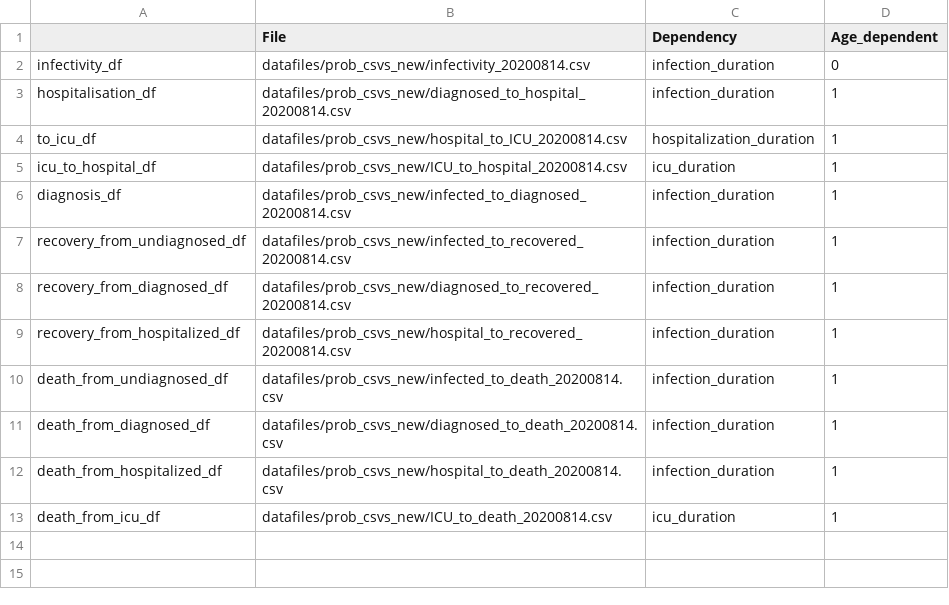
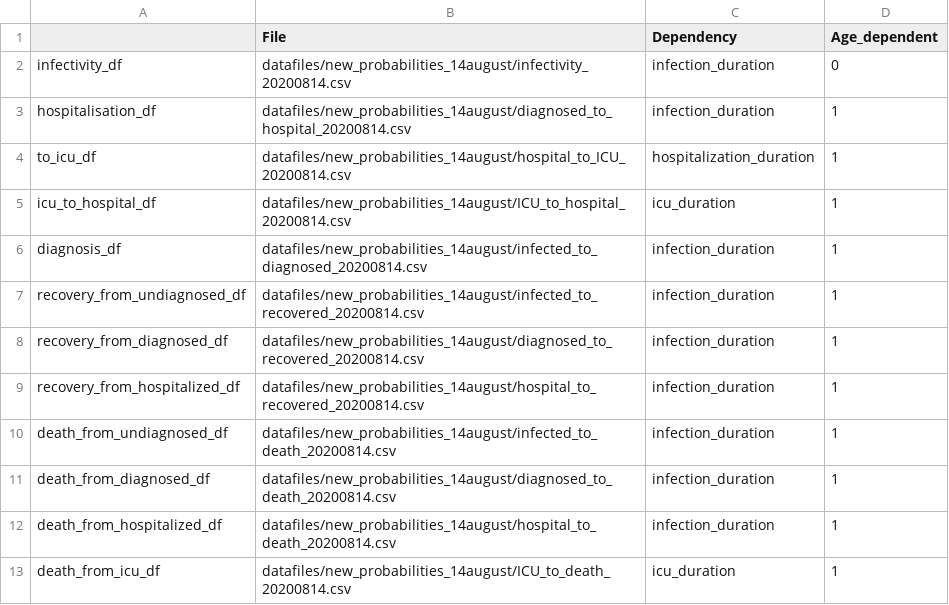
Before and after one commit to joba-1/Corona_Model, a CSV file: simulation_configuration.csv, drawn as a sheet.

```diff
--- a/simulation_configuration.csv
+++ b/simulation_configuration.csv
@@ -1,13 +1,13 @@
 ,File,Dependency,Age_dependent
-infectivity_df,datafiles/prob_csvs_new/infectivity_20200814.csv,infection_duration,0
-hospitalisation_df,datafiles/prob_csvs_new/diagnosed_to_hospital_20200814.csv,infection_duration,1
-to_icu_df,datafiles/prob_csvs_new/hospital_to_ICU_20200814.csv,hospitalization_duration,1
-icu_to_hospital_df,datafiles/prob_csvs_new/ICU_to_hospital_20200814.csv,icu_duration,1
-diagnosis_df,datafiles/prob_csvs_new/infected_to_diagnosed_20200814.csv,infection_duration,1
-recovery_from_undiagnosed_df,datafiles/prob_csvs_new/infected_to_recovered_20200814.csv,infection_duration,1
-recovery_from_diagnosed_df,datafiles/prob_csvs_new/diagnosed_to_recovered_20200814.csv,infection_duration,1
-recovery_from_hospitalized_df,datafiles/prob_csvs_new/hospital_to_recovered_20200814.csv,infection_duration,1
-death_from_undiagnosed_df,datafiles/prob_csvs_new/infected_to_death_20200814.csv,infection_duration,1
-death_from_diagnosed_df,datafiles/prob_csvs_new/diagnosed_to_death_20200814.csv,infection_duration,1
-death_from_hospitalized_df,datafiles/prob_csvs_new/hospital_to_death_20200814.csv,infection_duration,1
-death_from_icu_df,datafiles/prob_csvs_new/ICU_to_death_20200814.csv,icu_duration,1
+infectivity_df,datafiles/new_probabilities_14august/infectivity_20200814.csv,infection_duration,0
+hospitalisation_df,datafiles/new_probabilities_14august/diagnosed_to_hospital_20200814.csv,infection_duration,1
+to_icu_df,datafiles/new_probabilities_14august/hospital_to_ICU_20200814.csv,hospitalization_duration,1
+icu_to_hospital_df,datafiles/new_probabilities_14august/ICU_to_hospital_20200814.csv,icu_duration,1
+diagnosis_df,datafiles/new_probabilities_14august/infected_to_diagnosed_20200814.csv,infection_duration,1
+recovery_from_undiagnosed_df,datafiles/new_probabilities_14august/infected_to_recovered_20200814.csv,infection_duration,1
+recovery_from_diagnosed_df,datafiles/new_probabilities_14august/diagnosed_to_recovered_20200814.csv,infection_duration,1
+recovery_from_hospitalized_df,datafiles/new_probabilities_14august/hospital_to_recovered_20200814.csv,infection_duration,1
+death_from_undiagnosed_df,datafiles/new_probabilities_14august/infected_to_death_20200814.csv,infection_duration,1
+death_from_diagnosed_df,datafiles/new_probabilities_14august/diagnosed_to_death_20200814.csv,infection_duration,1
+death_from_hospitalized_df,datafiles/new_probabilities_14august/hospital_to_death_20200814.csv,infection_duration,1
+death_from_icu_df,datafiles/new_probabilities_14august/ICU_to_death_20200814.csv,icu_duration,1
```
Also changed, not shown: 24 other files.
